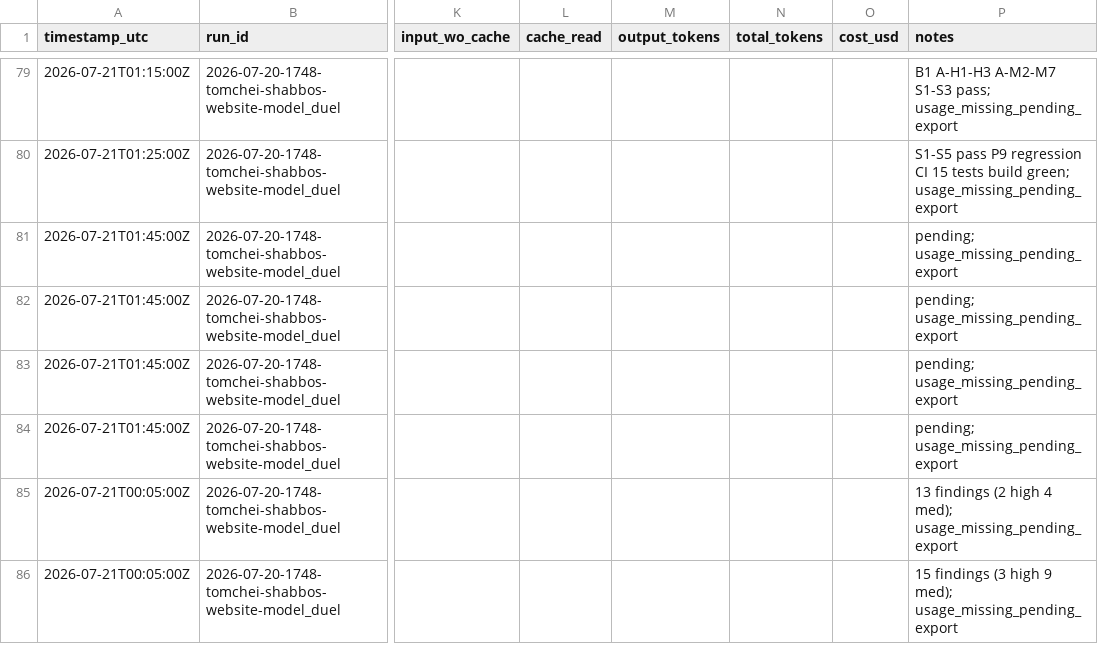
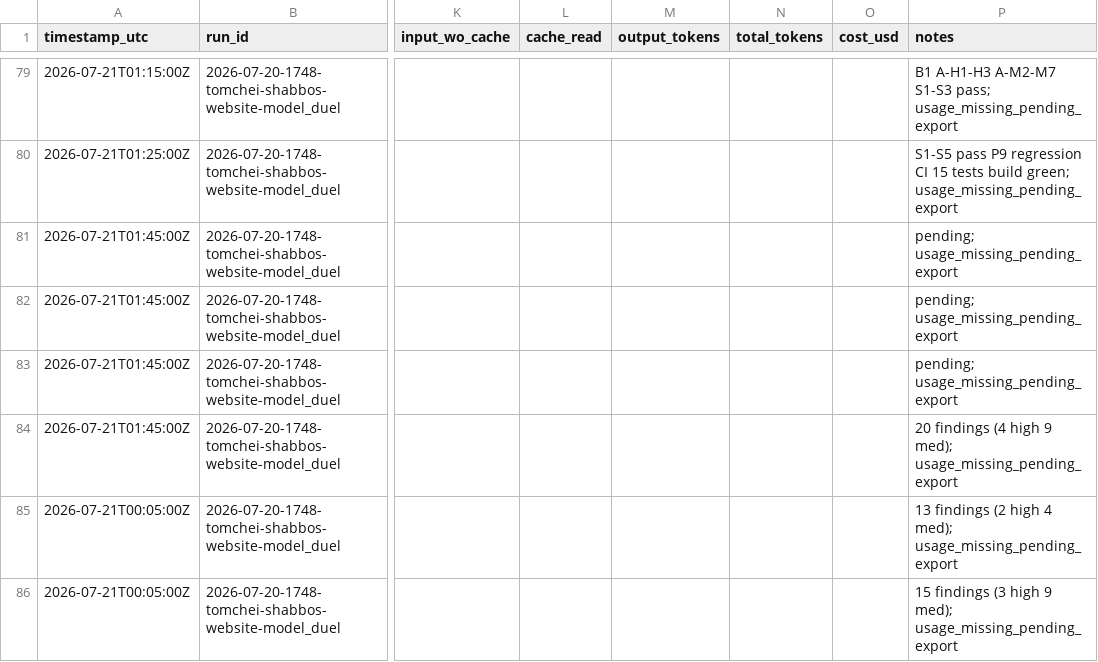
Before and after one commit to mennyg19-cmyk/master-model-duel, a CSV file: runs/2026-07-20-1748-tomchei-shabbos-website-model_duel/results/COST-LEDGER.csv, drawn as a sheet; only a part is shown, gaps mark what is left out; the diff names each change by its address in the sheet, - before the commit and + after, or states it on an @@ line.

Commit message:
Record arm-01 P11 clean-code review (20 findings).
Panel 1/4; god files messaging.ts and delivery.ts top Highs.

```diff
--- a/runs/2026-07-20-1748-tomchei-shabbos-website-model_duel/results/COST-LEDGER.csv
+++ b/runs/2026-07-20-1748-tomchei-shabbos-website-model_duel/results/COST-LEDGER.csv
-P84 (notes): pending; usage_missing_pending_export
+P84 (notes): 20 findings (4 high 9 med); usage_missing_pending_export
```
Also changed, not shown: 2 other files.
